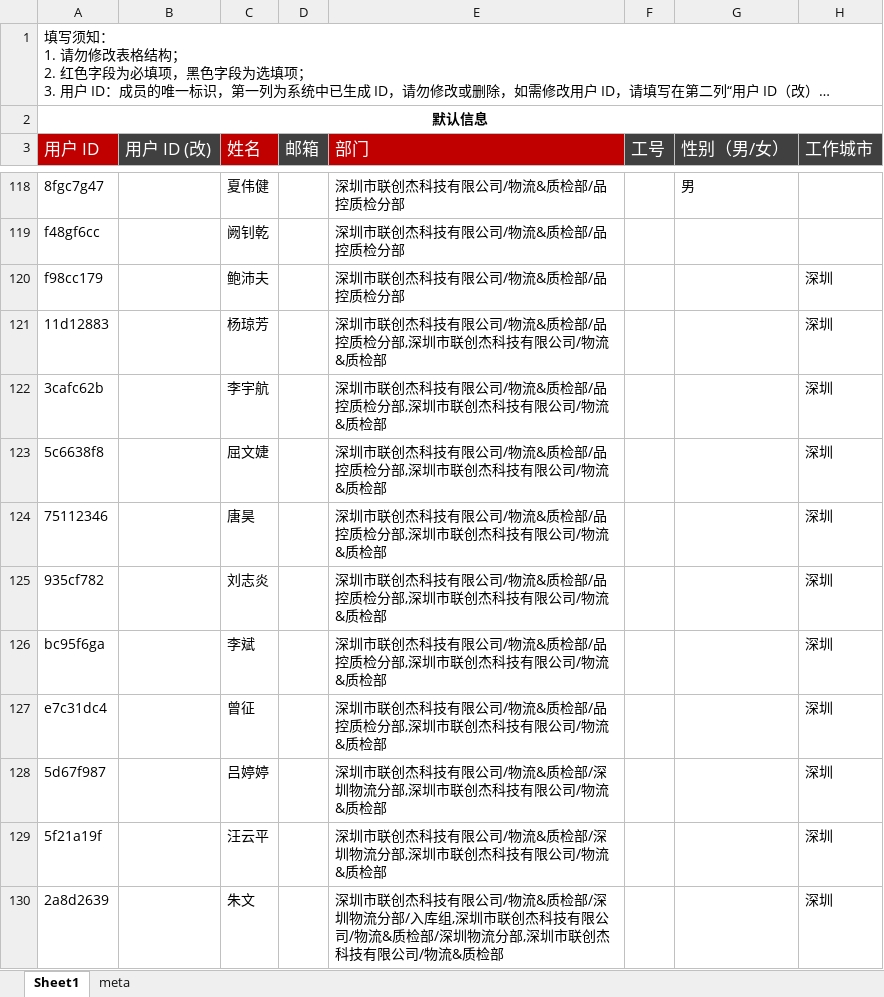
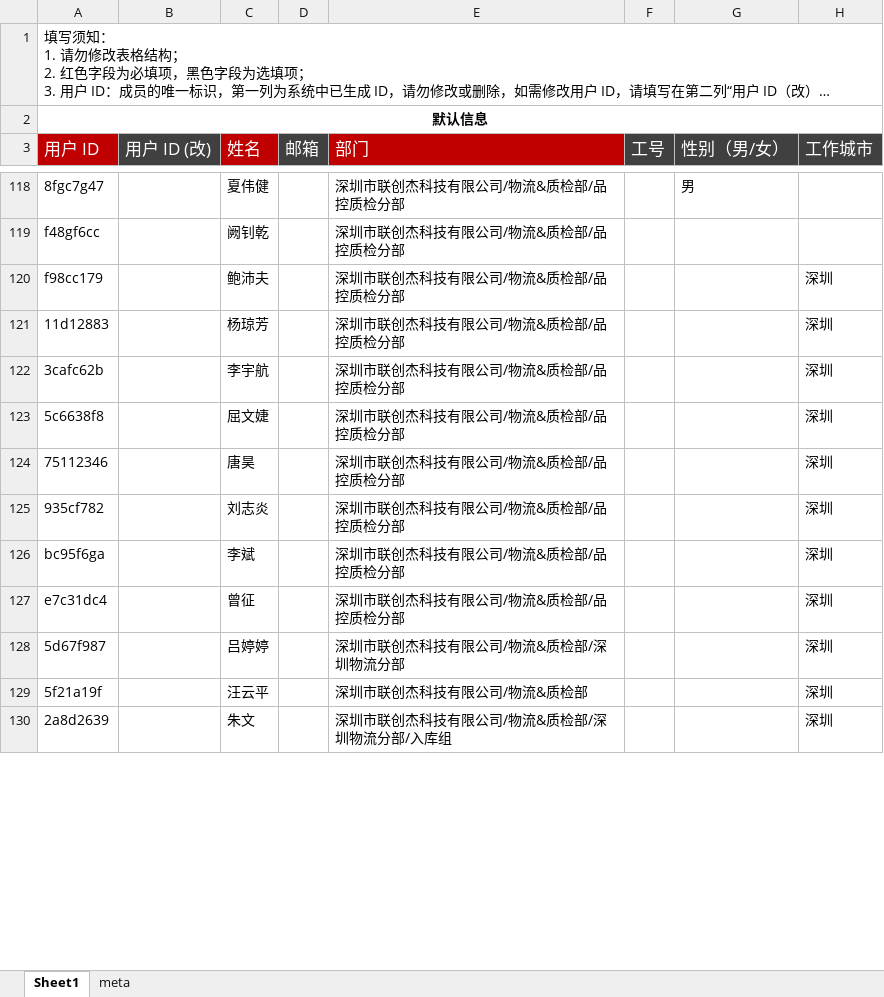
Before and after one commit to rawchen/SAPOrgSync, an Excel workbook: src/main/resources/通讯录-导出.xlsx, sheet Sheet1, drawn as a sheet; only a part is shown, gaps mark what is left out; long unchanged cells end in …; values as stored, in another font and other column widths than the file's, no borders; the diff covers the shown part only; the diff names each change by its address in the sheet, - before the commit and + after, or states it on an @@ line.

```diff
--- a/src/main/resources/通讯录-导出.xlsx (sheet Sheet1)
+++ b/src/main/resources/通讯录-导出.xlsx (sheet Sheet1)
-E121:E127 (部门): 深圳市联创杰科技有限公司/物流&质检部/品控质检分部,深圳市联创杰科技有限公司/物流&质检部
+E121:E127 (部门): 深圳市联创杰科技有限公司/物流&质检部/品控质检分部
-E128 (部门): 深圳市联创杰科技有限公司/物流&质检部/深圳物流分部,深圳市联创杰科技有限公司/物流&质检部
+E128 (部门): 深圳市联创杰科技有限公司/物流&质检部/深圳物流分部
-E129 (部门): 深圳市联创杰科技有限公司/物流&质检部/深圳物流分部,深圳市联创杰科技有限公司/物流&质检部
+E129 (部门): 深圳市联创杰科技有限公司/物流&质检部
-E130 (部门): …/入库组,深圳市联创杰科技有限公司/物流&质检部/深圳物流分部,深圳市联创杰科技有限公司/物流&质检部
+E130 (部门): …/入库组
```
Also changed, not shown: 9 edited cells elsewhere in this sheet, 25 other files.
